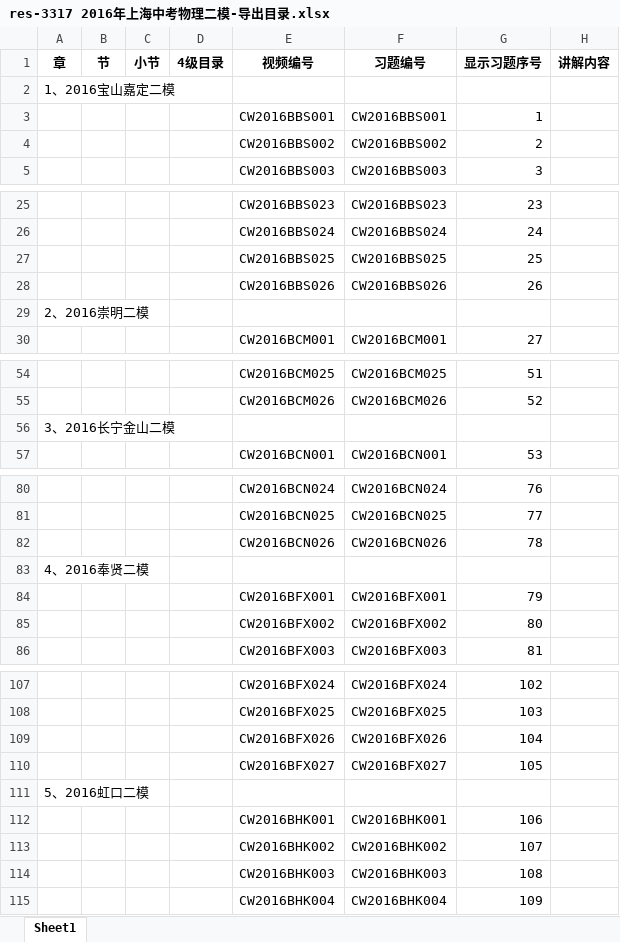
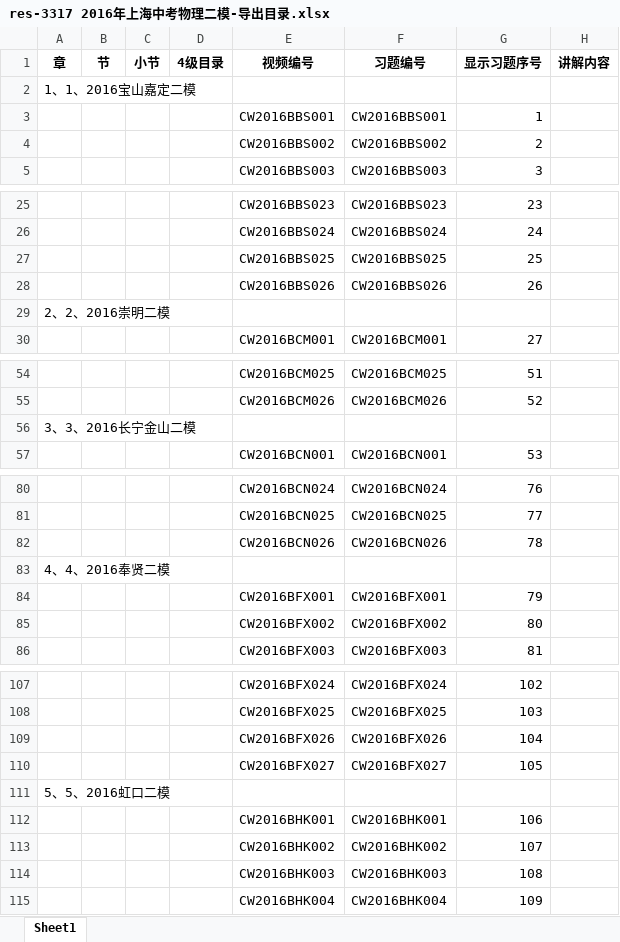
Before and after one commit to evan-gyy/XQFTools, an Excel workbook: SortCatalog/res-3317 2016年上海中考物理二模-导出目录.xlsx, sheet Sheet1, drawn as a sheet; only a part is shown, gaps mark what is left out; values as stored, in another font and other column widths than the file's, no borders; the diff covers the shown part only; the diff names each change by its address in the sheet, - before the commit and + after, or states it on an @@ line.

```diff
--- a/SortCatalog/res-3317 2016年上海中考物理二模-导出目录.xlsx (sheet Sheet1)
+++ b/SortCatalog/res-3317 2016年上海中考物理二模-导出目录.xlsx (sheet Sheet1)
-A2 (章): 1、2016宝山嘉定二模
+A2 (章): 1、1、2016宝山嘉定二模
-A29 (章): 2、2016崇明二模
+A29 (章): 2、2、2016崇明二模
-A56 (章): 3、2016长宁金山二模
+A56 (章): 3、3、2016长宁金山二模
-A83 (章): 4、2016奉贤二模
+A83 (章): 4、4、2016奉贤二模
-A111 (章): 5、2016虹口二模
+A111 (章): 5、5、2016虹口二模
```
Also changed, not shown: 9 edited cells elsewhere in this sheet, SortCatalog/res-108 2019年上海高考物理二模-导出目录.xlsx.
